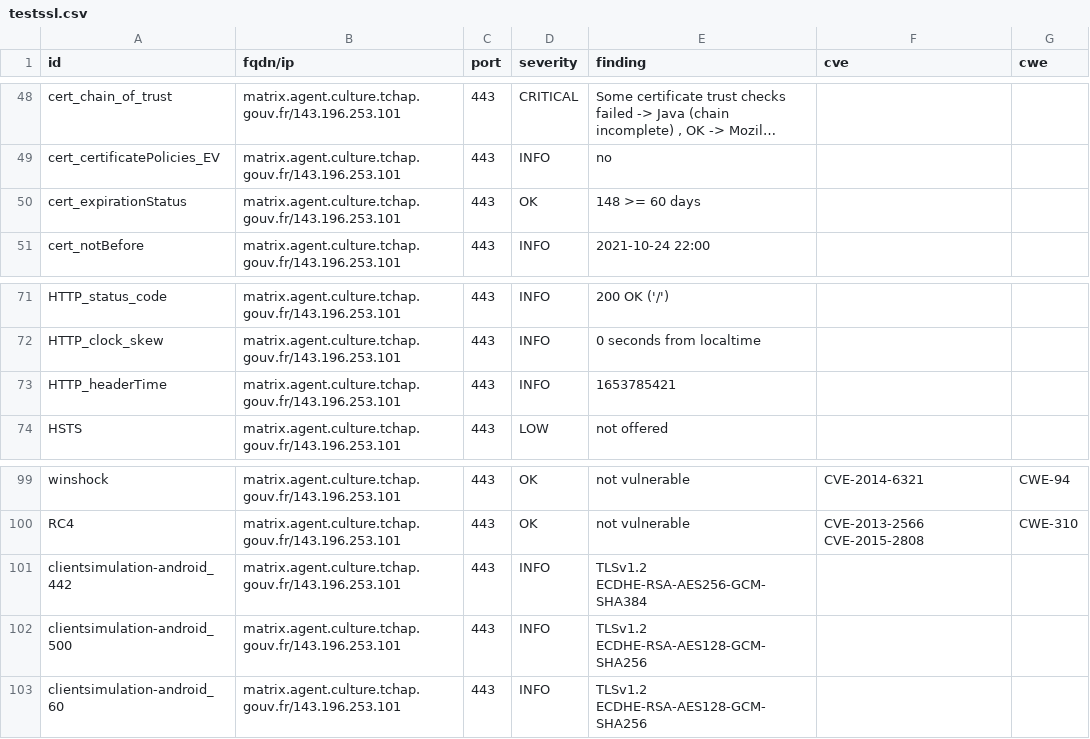
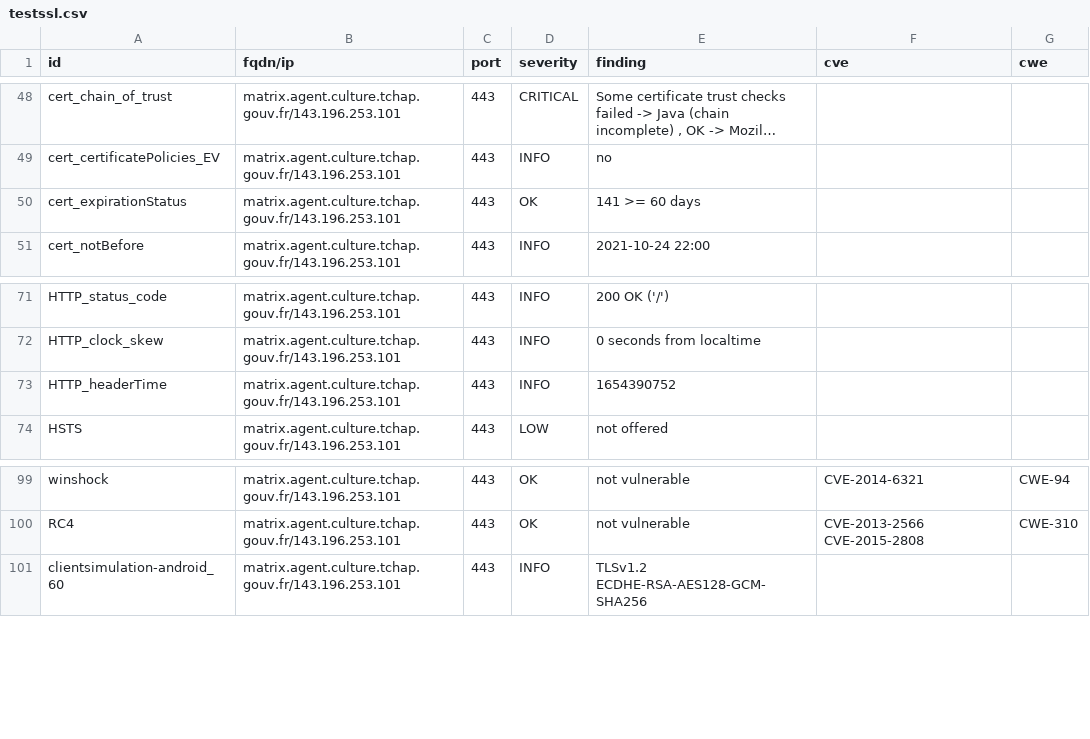
Before and after one commit to tchapgouv/dashlord, a CSV file: results/aHR0cHM6Ly9tYXRyaXguYWdlbnQuY3VsdHVyZS50Y2hhcC5nb3V2LmZy/testssl.csv, drawn as a sheet; only a part is shown, gaps mark what is left out; long unchanged cells end in …; the diff covers the shown part only.

Commit message:
update: https://matrix.agent.culture.tchap.gouv.fr

```diff
--- a/results/aHR0cHM6Ly9tYXRyaXguYWdlbnQuY3VsdHVyZS50Y2hhcC5nb3V2LmZy/testssl.csv
+++ b/results/aHR0cHM6Ly9tYXRyaXguYWdlbnQuY3VsdHVyZS50Y2hhcC5nb3V2LmZy/testssl.csv
@@ -49,3 +49,3 @@
 "cert_certificatePolicies_EV","matrix.agent.culture.tchap.gouv.fr/143.196.253.101","443","INFO","no","",""
-"cert_expirationStatus","matrix.agent.culture.tchap.gouv.fr/143.196.253.101","443","OK","148 >= 60 days","",""
+"cert_expirationStatus","matrix.agent.culture.tchap.gouv.fr/143.196.253.101","443","OK","141 >= 60 days","",""
 "cert_notBefore","matrix.agent.culture.tchap.gouv.fr/143.196.253.101","443","INFO","2021-10-24 22:00","",""
@@ -72,3 +72,3 @@
 "HTTP_clock_skew","matrix.agent.culture.tchap.gouv.fr/143.196.253.101","443","INFO","0 seconds from localtime","",""
-"HTTP_headerTime","matrix.agent.culture.tchap.gouv.fr/143.196.253.101","443","INFO","1653785421","",""
+"HTTP_headerTime","matrix.agent.culture.tchap.gouv.fr/143.196.253.101","443","INFO","1654390752","",""
 "HSTS","matrix.agent.culture.tchap.gouv.fr/143.196.253.101","443","LOW","not offered","",""
@@ -100,4 +100,2 @@
 "RC4","matrix.agent.culture.tchap.gouv.fr/143.196.253.101","443","OK","not vulnerable","CVE-2013-2566 CVE-2015-2808","CWE-310"
-"clientsimulation-android_442","matrix.agent.culture.tchap.gouv.fr/143.196.253.101","443","INFO","TLSv1.2 ECDHE-RSA-AES256-GCM-SHA384","",""
-"clientsimulation-android_500","matrix.agent.culture.tchap.gouv.fr/143.196.253.101","443","INFO","TLSv1.2 ECDHE-RSA-AES128-GCM-SHA256","",""
 "clientsimulation-android_60","matrix.agent.culture.tchap.gouv.fr/143.196.253.101","443","INFO","TLSv1.2 ECDHE-RSA-AES128-GCM-SHA256","",""
```
Also changed, not shown: 6 added rows, 5 removed rows and 6 edited cells elsewhere in this file, 12 other files.
